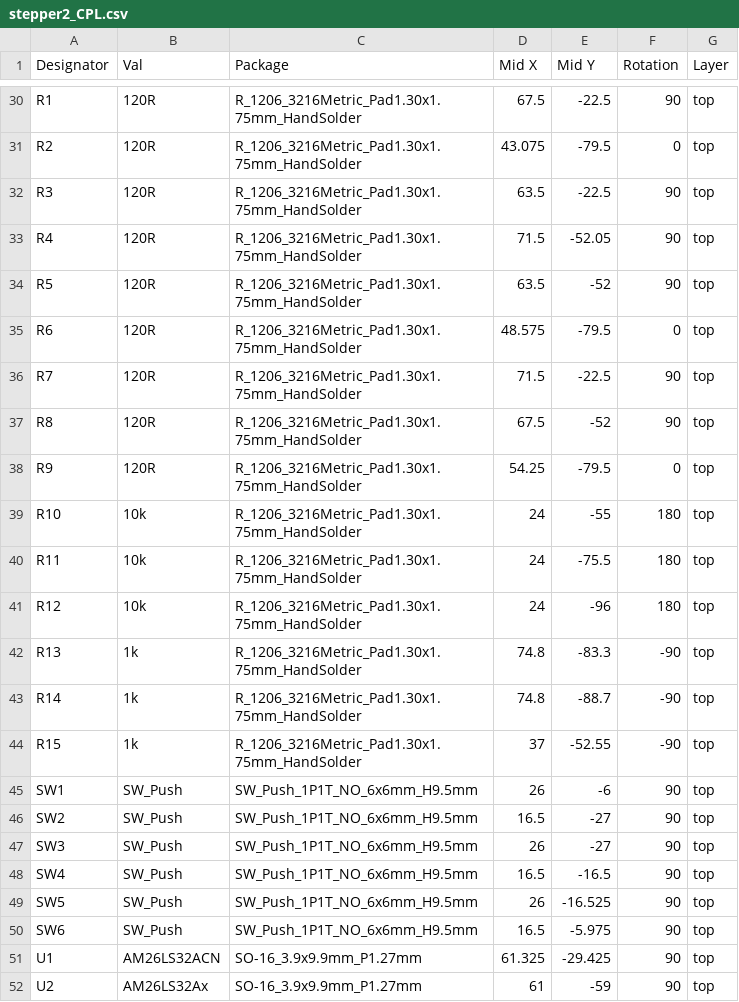
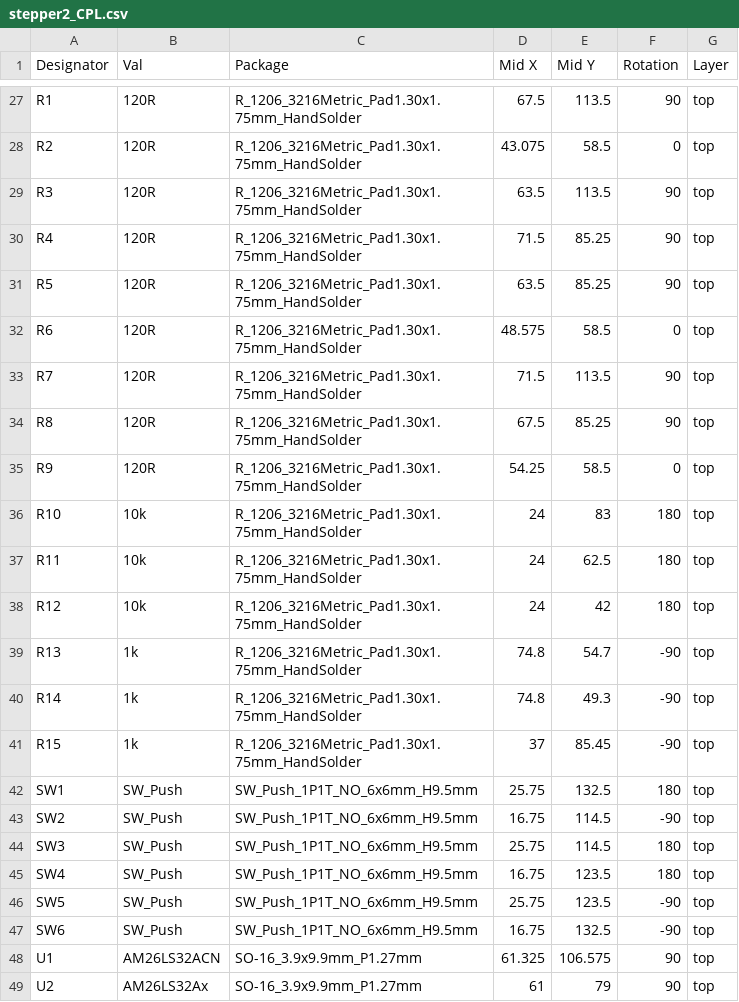
Before and after one commit to kacperoreszczuk/stepper2, a CSV file: pcb/BOM/stepper2_CPL.csv, drawn as a sheet; only a part is shown, gaps mark what is left out; addresses are those after the commit; the diff covers the shown part only; the diff names each change by its address in the sheet, - before the commit and + after, or states it on an @@ line.

```diff
--- a/pcb/BOM/stepper2_CPL.csv
+++ b/pcb/BOM/stepper2_CPL.csv
-E27 (Mid Y): -22.5
+E27 (Mid Y): 113.5
-E28 (Mid Y): -79.5
+E28 (Mid Y): 58.5
-E29 (Mid Y): -22.5
+E29 (Mid Y): 113.5
-E30 (Mid Y): -52.05
+E30 (Mid Y): 85.25
-E31 (Mid Y): -52
+E31 (Mid Y): 85.25
-E32 (Mid Y): -79.5
+E32 (Mid Y): 58.5
-E33 (Mid Y): -22.5
+E33 (Mid Y): 113.5
-E34 (Mid Y): -52
+E34 (Mid Y): 85.25
-E35 (Mid Y): -79.5
+E35 (Mid Y): 58.5
-E36 (Mid Y): -55
+E36 (Mid Y): 83
-E37 (Mid Y): -75.5
+E37 (Mid Y): 62.5
-E38 (Mid Y): -96
+E38 (Mid Y): 42
-E39 (Mid Y): -83.3
+E39 (Mid Y): 54.7
-E40 (Mid Y): -88.7
+E40 (Mid Y): 49.3
-E41 (Mid Y): -52.55
+E41 (Mid Y): 85.45
-D42 (Mid X): 26
+D42 (Mid X): 25.75
-E42 (Mid Y): -6
+E42 (Mid Y): 132.5
-F42 (Rotation): 90
+F42 (Rotation): 180
-D43 (Mid X): 16.5
+D43 (Mid X): 16.75
-E43:E44 (Mid Y): -27
+E43:E44 (Mid Y): 114.5
-F43 (Rotation): 90
+F43 (Rotation): -90
-D44 (Mid X): 26
+D44 (Mid X): 25.75
-F44:F45 (Rotation): 90
+F44:F45 (Rotation): 180
-D45 (Mid X): 16.5
+D45 (Mid X): 16.75
-E45 (Mid Y): -16.5
+E45 (Mid Y): 123.5
-D46 (Mid X): 26
+D46 (Mid X): 25.75
-E46 (Mid Y): -16.525
+E46 (Mid Y): 123.5
-F46:F47 (Rotation): 90
+F46:F47 (Rotation): -90
-D47 (Mid X): 16.5
+D47 (Mid X): 16.75
-E47 (Mid Y): -5.975
+E47 (Mid Y): 132.5
-E48 (Mid Y): -29.425
+E48 (Mid Y): 106.575
-E49 (Mid Y): -59
+E49 (Mid Y): 79
```
Also changed, not shown: 1 added row, 4 removed rows and 38 edited cells elsewhere in this file, pcb/BOM/stepper2_BOM.csv, 5 other files.
